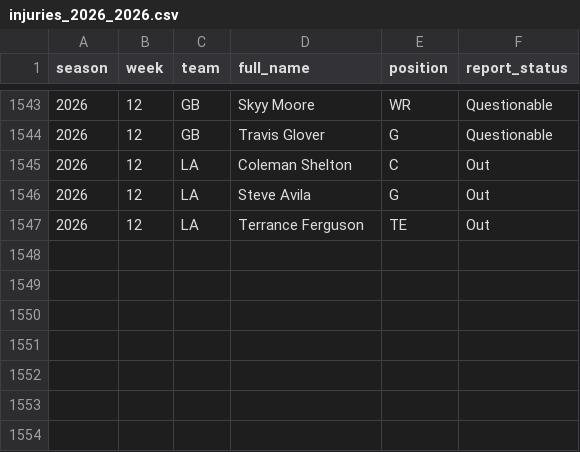
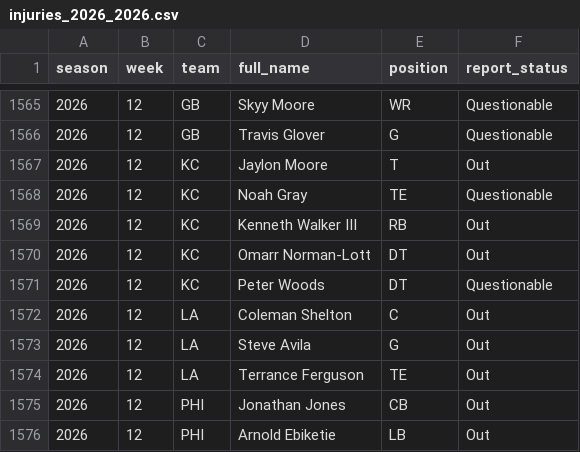
Before and after one commit to pdaly42/sports-edge, a CSV file: data/raw/nfl/injuries_2026_2026.csv, drawn as a sheet; only a part is shown, gaps mark what is left out; the diff covers the shown part only; the diff names each change by its address in the sheet, - before the commit and + after, or states it on an @@ line.

```diff
--- a/data/raw/nfl/injuries_2026_2026.csv
+++ b/data/raw/nfl/injuries_2026_2026.csv
+row 1567: 2026 | 12 | KC | Jaylon Moore | T | Out
+row 1568: 2026 | 12 | KC | Noah Gray | TE | Questionable
+row 1569: 2026 | 12 | KC | Kenneth Walker III | RB | Out
+row 1570: 2026 | 12 | KC | Omarr Norman-Lott | DT | Out
+row 1571: 2026 | 12 | KC | Peter Woods | DT | Questionable
+row 1575: 2026 | 12 | PHI | Jonathan Jones | CB | Out
+row 1576: 2026 | 12 | PHI | Arnold Ebiketie | LB | Out
```
Also changed, not shown: 22 added rows elsewhere in this file, data/raw/cfb/games_2026.csv, data/raw/cfb/ppa_games_2026.csv, 4 other files.
